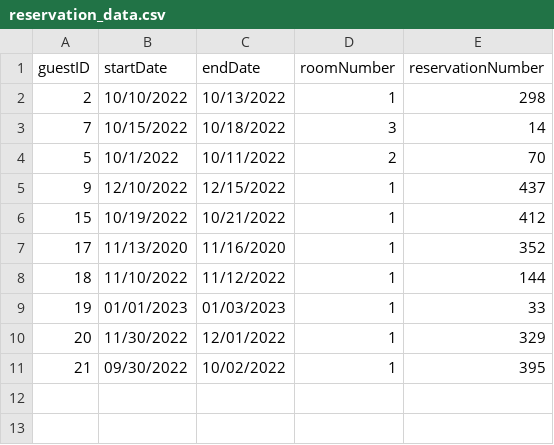
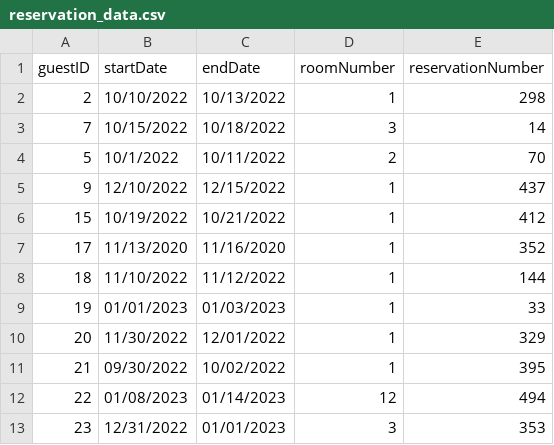
Before and after one commit to BrianKellyCS/Hotel_Reservation, a CSV file: data/reservation_data.csv, drawn as a sheet.

```diff
--- a/data/reservation_data.csv
+++ b/data/reservation_data.csv
@@ -11 +11,3 @@ guestID,startDate,endDate,roomNumber,reservationNumber
 21,09/30/2022,10/02/2022,1,395
+22,01/08/2023,01/14/2023,12,494
+23,12/31/2022,01/01/2023,3,353
```
Also changed, not shown: data/guest_data.csv, 1 other file.
